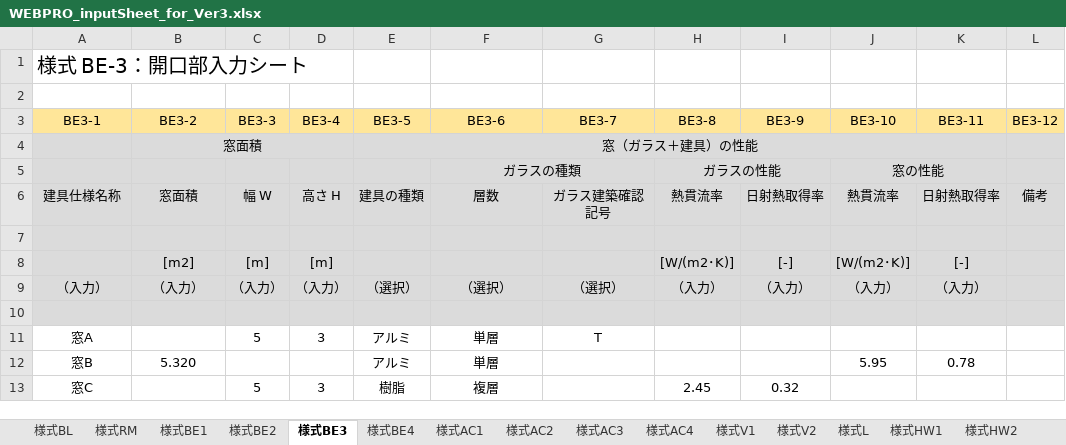
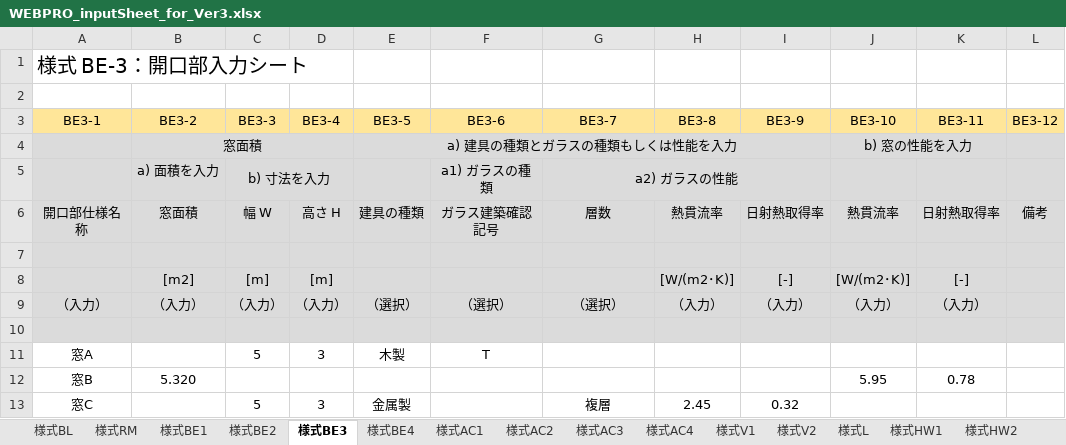
Before and after one commit to MasatoMiyata/builelib, an Excel workbook: sample/WEBPRO_inputSheet_for_Ver3.xlsx, sheet 様式BE3, drawn as a sheet; values as stored, in another font and other column widths than the file's, no borders; removed rows and columns are numbered as before the commit, all else as after; the diff names each change by its address in the sheet, - before the commit and + after, or states it on an @@ line.

```diff
--- a/sample/WEBPRO_inputSheet_for_Ver3.xlsx (sheet 様式BE3)
+++ b/sample/WEBPRO_inputSheet_for_Ver3.xlsx (sheet 様式BE3)
-row 4:  | 窓面積 |  |  | 窓（ガラス＋建具）の性能
-row 5:  |  |  |  |  | ガラスの種類 |  | ガラスの性能 |  | 窓の性能
+row 4:  | 窓面積 |  |  | a) 建具の種類とガラスの種類もしくは性能を入力 |  |  |  |  | b) 窓の性能を入力
+row 5:  | a) 面積を入力 | b) 寸法を入力 |  |  | a1) ガラスの種類 | a2) ガラスの性能
-A6 (BE3-1): 建具仕様名称
+A6 (BE3-1): 開口部仕様名称
-F6 (BE3-6): 層数
+F6 (BE3-6): ガラス建築確認記号
-G6 (BE3-7): ガラス建築確認記号
+G6 (BE3-7): 層数
-E11 (BE3-5): アルミ
+E11 (BE3-5): 木製
-F11 (BE3-6): 単層
+F11 (BE3-6): T
-G11 (BE3-7): T
+G11 (BE3-7): (empty)
-E12 (BE3-5): アルミ
+E12 (BE3-5): (empty)
-F12 (BE3-6): 単層
+F12 (BE3-6): (empty)
-E13 (BE3-5): 樹脂
+E13 (BE3-5): 金属製
-F13 (BE3-6): 複層
+F13 (BE3-6): (empty)
-G13 (BE3-7): (empty)
+G13 (BE3-7): 複層
```
Also changed, not shown: sheet 様式L, sheet 様式HW2, sheet 様式BE1, sheet 様式RM, sheet 様式BE2, sheet 様式HW1, 5 more sheets, hidden cells, 3 other files.
